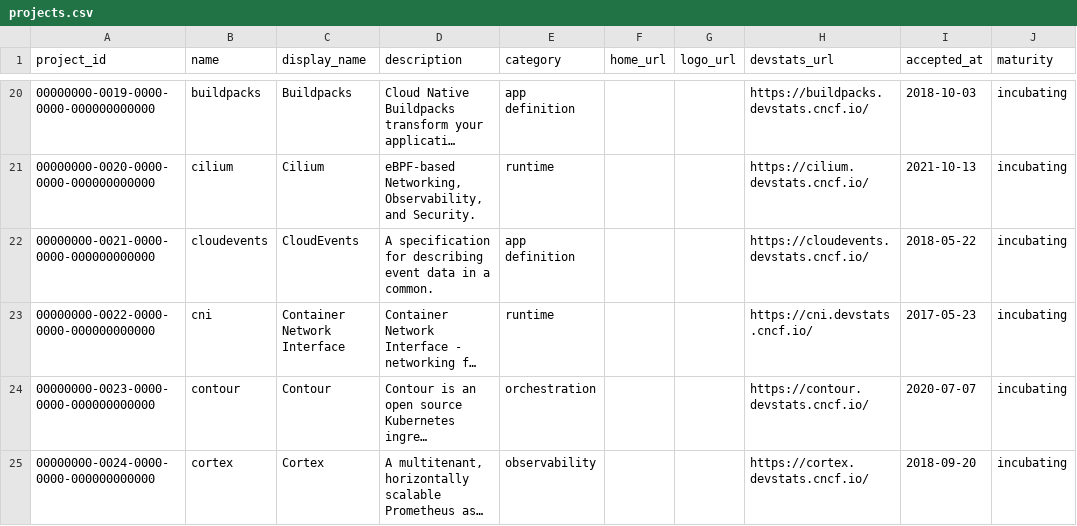
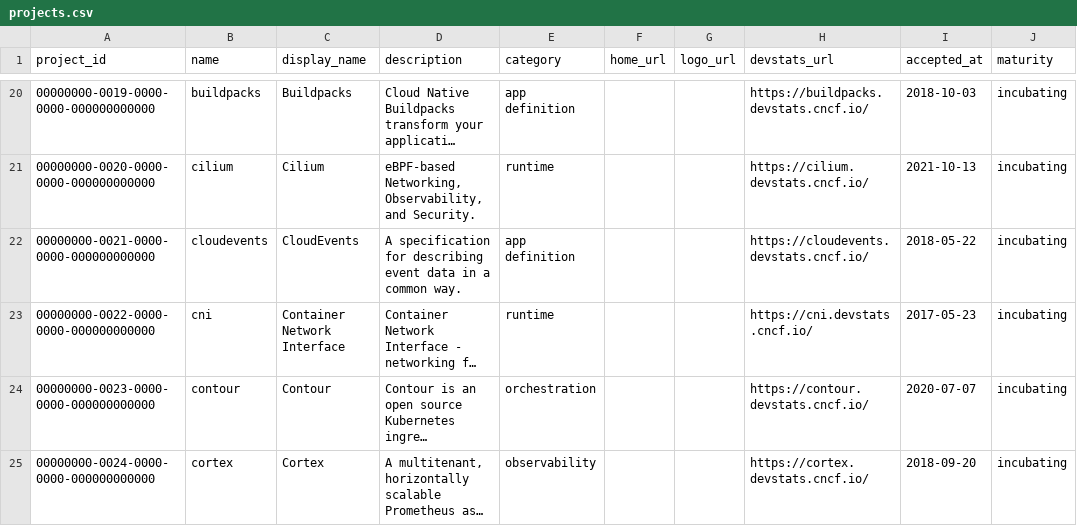
Before and after one commit to cncf/clomonitor, a CSV file: database/data/cncf/projects.csv, drawn as a sheet; only a part is shown, gaps mark what is left out; long unchanged cells end in …; the diff names each change by its address in the sheet, - before the commit and + after, or states it on an @@ line.

Commit message:
Update CloudEvents project description (#258)
Closes #256

Signed-off-by: Cintia Sanchez Garcia <cynthiasg@icloud.com>

```diff
--- a/database/data/cncf/projects.csv
+++ b/database/data/cncf/projects.csv
-D22 (description): …in a common.
+D22 (description): …in a common way.
```
